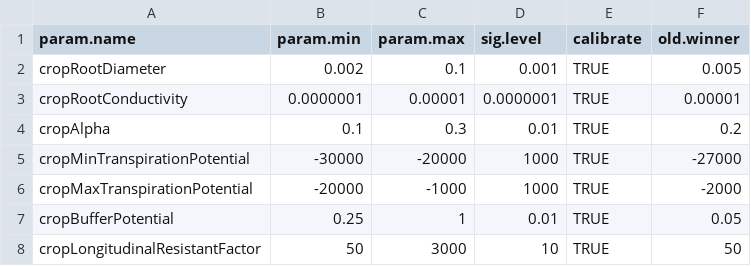
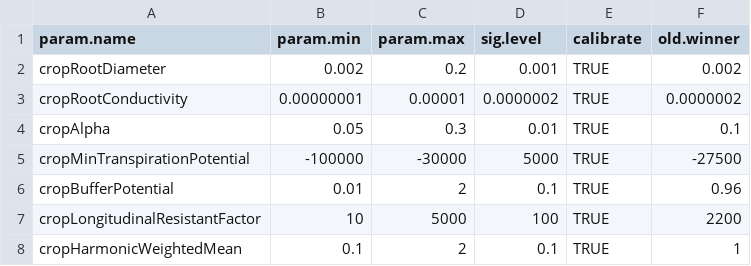
Before and after one commit to kevinwolz/hisafe-water_param_calibration, a CSV file: input/crop_water_calibration_parameters_durum-wheat-restinclieres.csv, drawn as a sheet.

Commit message:
Updates for new cluster R, new parameters to calibrate, new years to calibrate. Add automatic building of default folder.

```diff
--- a/input/crop_water_calibration_parameters_durum-wheat-restinclieres.csv
+++ b/input/crop_water_calibration_parameters_durum-wheat-restinclieres.csv
@@ -1,8 +1,8 @@
 param.name,param.min,param.max,sig.level,calibrate,old.winner
-cropRootDiameter,0.002,0.1,0.001,TRUE,0.005
-cropRootConductivity,0.0000001,0.00001,0.0000001,TRUE,0.00001
-cropAlpha,0.1,0.3,0.01,TRUE,0.2
-cropMinTranspirationPotential,-30000,-20000,1000,TRUE,-27000
-cropMaxTranspirationPotential,-20000,-1000,1000,TRUE,-2000
-cropBufferPotential,0.25,1,0.01,TRUE,0.05
-cropLongitudinalResistantFactor,50,3000,10,TRUE,50
+cropRootDiameter,0.002,0.2,0.001,TRUE,0.002
+cropRootConductivity,0.00000001,0.00001,0.0000002,TRUE,0.0000002
+cropAlpha,0.05,0.3,0.01,TRUE,0.1
+cropMinTranspirationPotential,-100000,-30000,5000,TRUE,-27500
+cropBufferPotential,0.01,2,0.1,TRUE,0.96
+cropLongitudinalResistantFactor,10,5000,100,TRUE,2200
+cropHarmonicWeightedMean,0.1,2,0.1,TRUE,1
```
Also changed, not shown: input/crop_water_calibration_parameters_rape.csv, input/crop_water_calibration_parameters_weed-restinclieres.csv, 5 other files.
